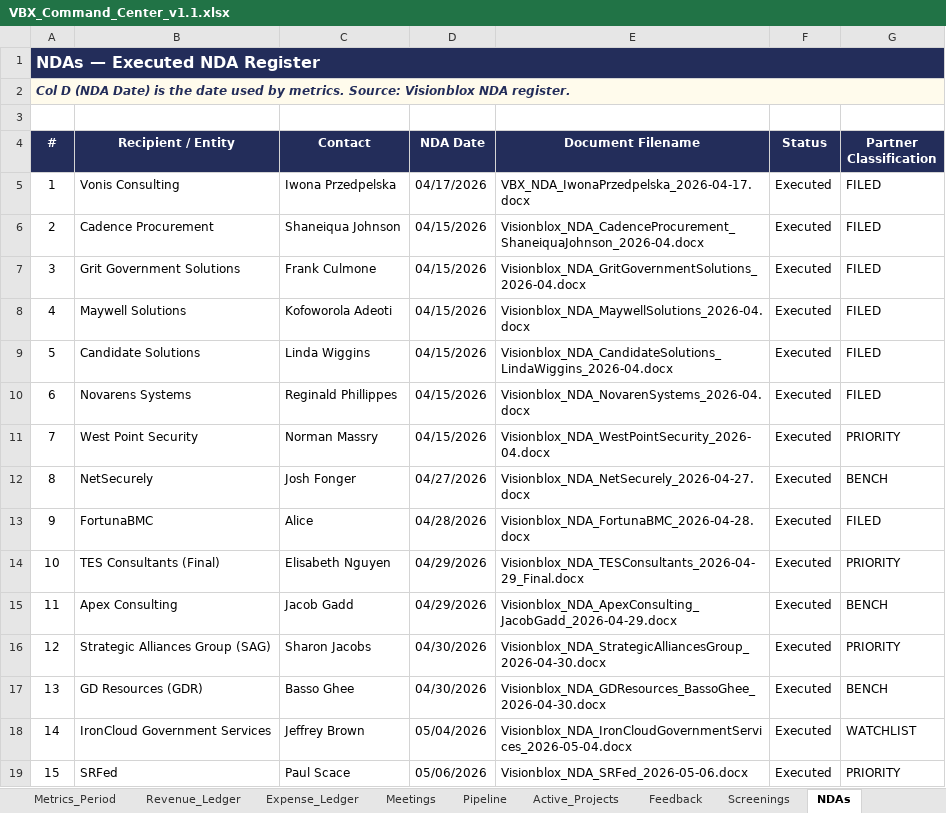
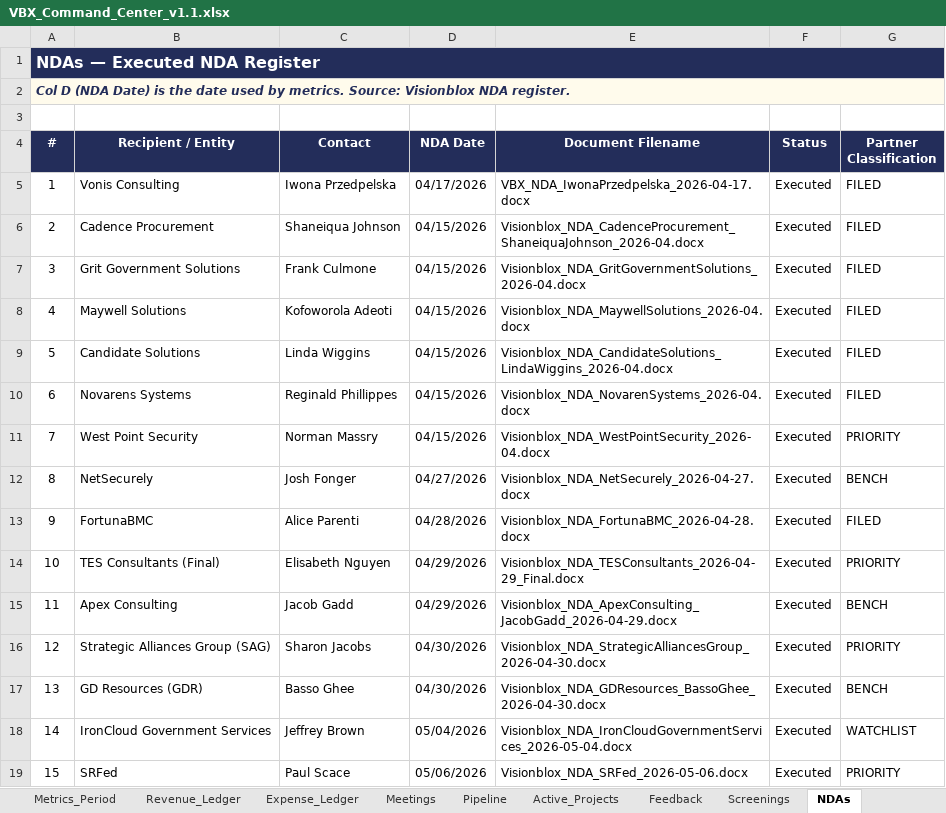
Before and after one commit to khaaliswooden-max/vbx-cc, an Excel workbook: VBX_Command_Center_v1.1.xlsx, sheet NDAs, drawn as a sheet; only a part is shown; values as stored, in another font and other column widths than the file's, no borders; the diff names each change by its address in the sheet, - before the commit and + after, or states it on an @@ line.

```diff
--- a/VBX_Command_Center_v1.1.xlsx (sheet NDAs)
+++ b/VBX_Command_Center_v1.1.xlsx (sheet NDAs)
-C13 (Contact): Alice
+C13 (Contact): Alice Parenti
```
Also changed, not shown: sheet Screenings, 1 other file.
